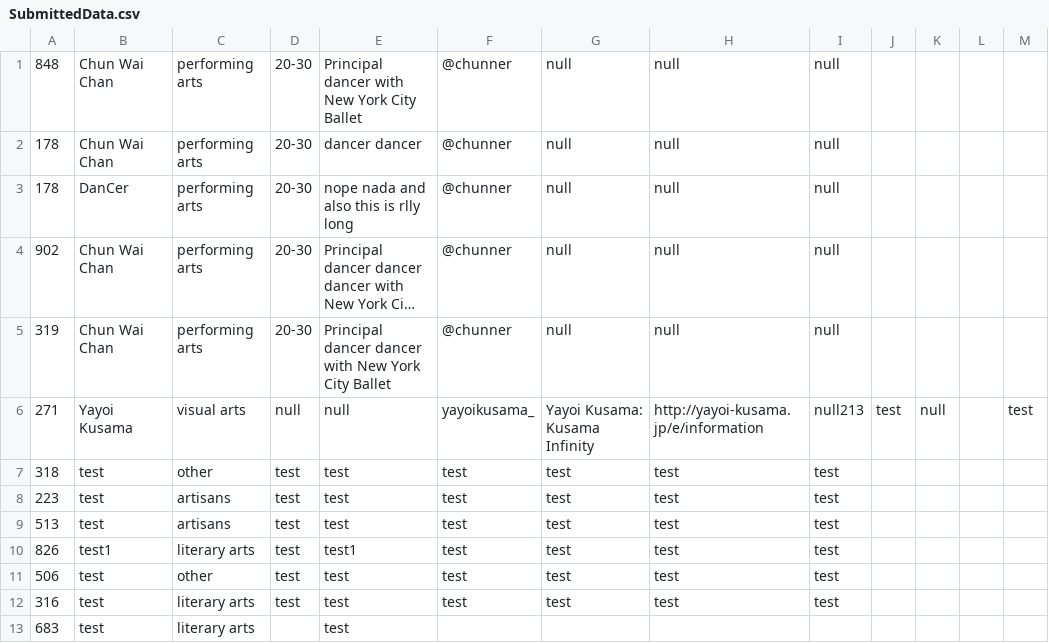
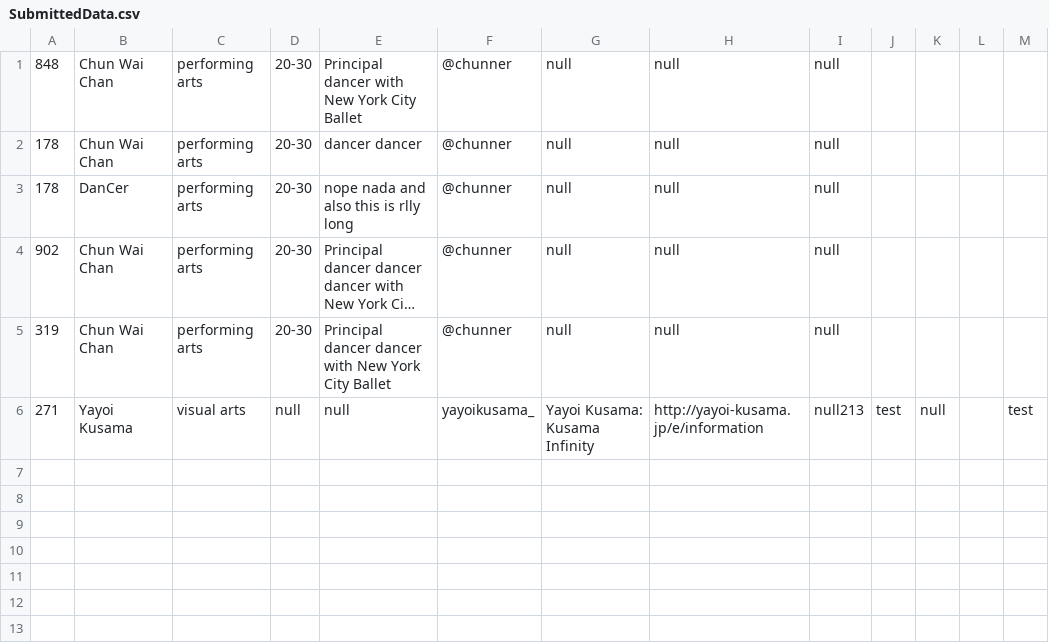
Before and after one commit to cs0320-f23/term-project-lliong-jma78-kwei8-jli455, a CSV file: back/data/SubmittedData.csv, drawn as a sheet; long unchanged cells end in …; the diff names each change by its address in the sheet, - before the commit and + after, or states it on an @@ line.

Commit message:
cleaned up submitted databases

```diff
--- a/back/data/SubmittedData.csv
+++ b/back/data/SubmittedData.csv
-row 7: 318 | test | other | test | test | test | test | test | test
-row 8: 223 | test | artisans | test | test | test | test | test | test
-row 9: 513 | test | artisans | test | test | test | test | test | test
-row 10: 826 | test1 | literary arts | test | test1 | test | test | test | test
-row 11: 506 | test | other | test | test | test | test | test | test
-row 12: 316 | test | literary arts | test | test | test | test | test | test
-row 13: 683 | test | literary arts |  | test
```
